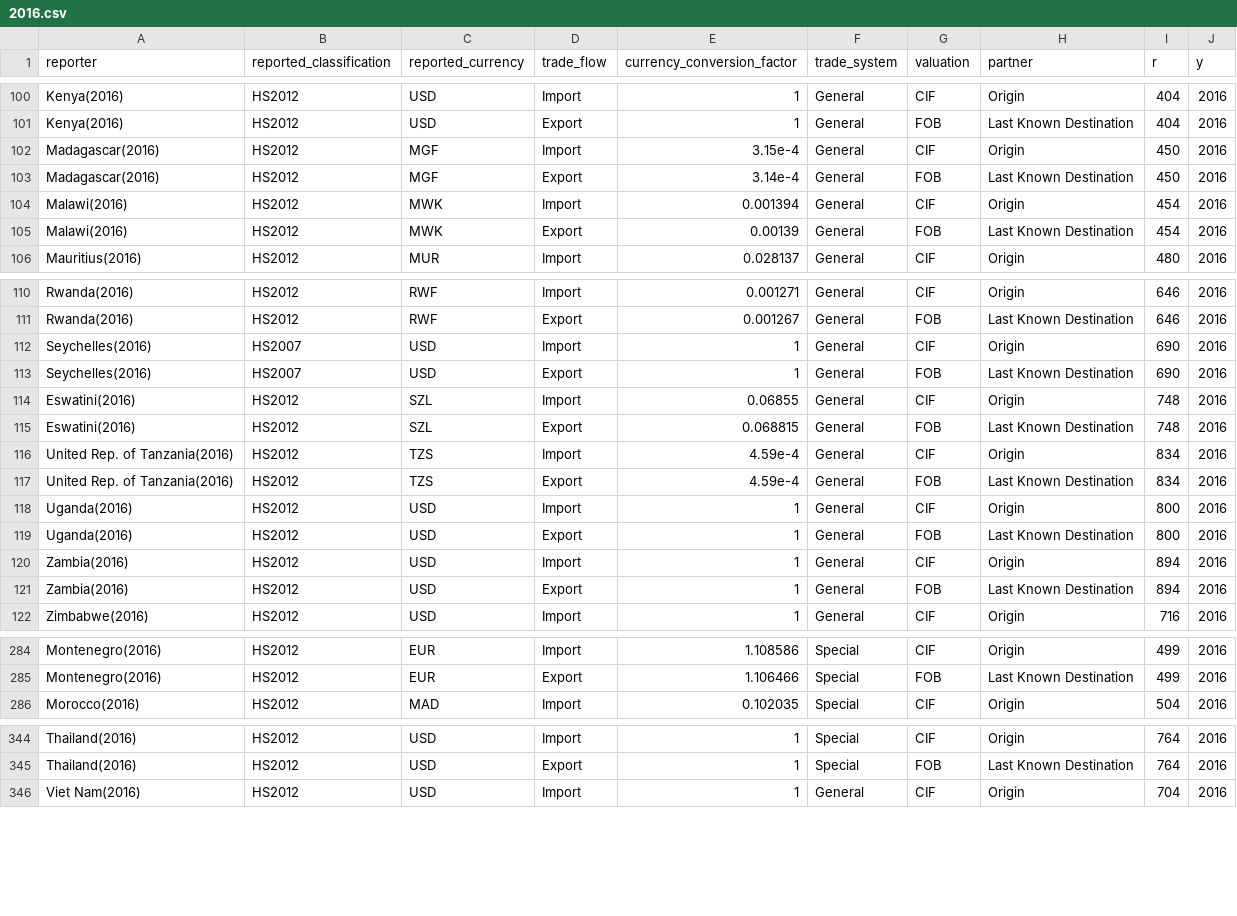
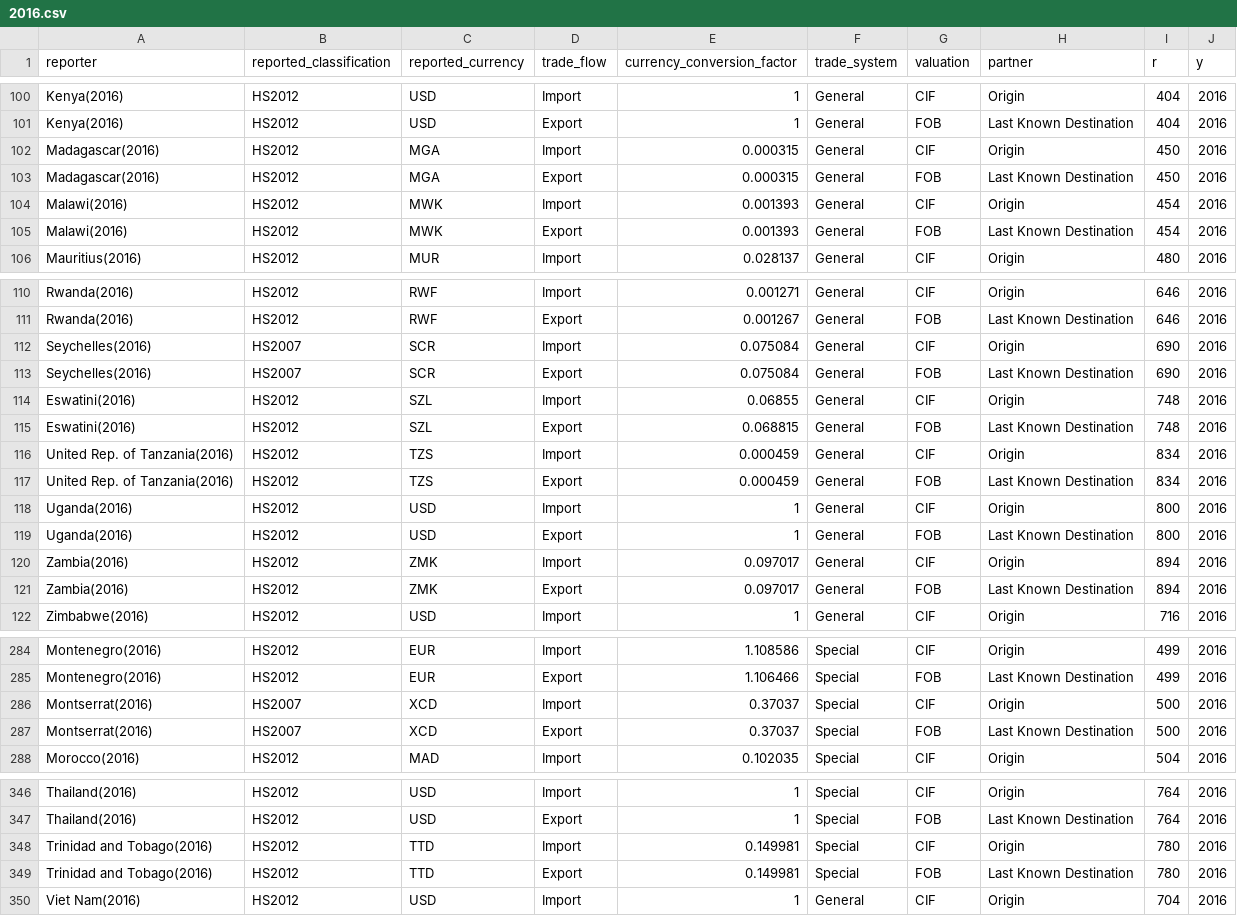
Before and after one commit to pachadotdev/valuation-systems, a CSV file: csv/2016.csv, drawn as a sheet; only a part is shown, gaps mark what is left out; the diff covers the shown part only.

```diff
--- a/csv/2016.csv
+++ b/csv/2016.csv
@@ -101,6 +101,6 @@ Kenya(2016),HS2012,USD,Import,1,General,CIF,Origin,404,2016
 Kenya(2016),HS2012,USD,Export,1,General,FOB,Last Known Destination,404,2016
-Madagascar(2016),HS2012,MGF,Import,3.15e-4,General,CIF,Origin,450,2016
-Madagascar(2016),HS2012,MGF,Export,3.14e-4,General,FOB,Last Known Destination,450,2016
-Malawi(2016),HS2012,MWK,Import,0.001394,General,CIF,Origin,454,2016
-Malawi(2016),HS2012,MWK,Export,0.00139,General,FOB,Last Known Destination,454,2016
+Madagascar(2016),HS2012,MGA,Import,0.000315,General,CIF,Origin,450,2016
+Madagascar(2016),HS2012,MGA,Export,0.000315,General,FOB,Last Known Destination,450,2016
+Malawi(2016),HS2012,MWK,Import,0.001393,General,CIF,Origin,454,2016
+Malawi(2016),HS2012,MWK,Export,0.001393,General,FOB,Last Known Destination,454,2016
 Mauritius(2016),HS2012,MUR,Import,0.028137,General,CIF,Origin,480,2016
@@ -111,12 +111,12 @@ Rwanda(2016),HS2012,RWF,Import,0.001271,General,CIF,Origin,646,2016
 Rwanda(2016),HS2012,RWF,Export,0.001267,General,FOB,Last Known Destination,646,2016
-Seychelles(2016),HS2007,USD,Import,1,General,CIF,Origin,690,2016
-Seychelles(2016),HS2007,USD,Export,1,General,FOB,Last Known Destination,690,2016
+Seychelles(2016),HS2007,SCR,Import,0.075084,General,CIF,Origin,690,2016
+Seychelles(2016),HS2007,SCR,Export,0.075084,General,FOB,Last Known Destination,690,2016
 Eswatini(2016),HS2012,SZL,Import,0.06855,General,CIF,Origin,748,2016
 Eswatini(2016),HS2012,SZL,Export,0.068815,General,FOB,Last Known Destination,748,2016
-United Rep. of Tanzania(2016),HS2012,TZS,Import,4.59e-4,General,CIF,Origin,834,2016
-United Rep. of Tanzania(2016),HS2012,TZS,Export,4.59e-4,General,FOB,Last Known Destination,834,2016
+United Rep. of Tanzania(2016),HS2012,TZS,Import,0.000459,General,CIF,Origin,834,2016
+United Rep. of Tanzania(2016),HS2012,TZS,Export,0.000459,General,FOB,Last Known Destination,834,2016
 Uganda(2016),HS2012,USD,Import,1,General,CIF,Origin,800,2016
 Uganda(2016),HS2012,USD,Export,1,General,FOB,Last Known Destination,800,2016
-Zambia(2016),HS2012,USD,Import,1,General,CIF,Origin,894,2016
-Zambia(2016),HS2012,USD,Export,1,General,FOB,Last Known Destination,894,2016
+Zambia(2016),HS2012,ZMK,Import,0.097017,General,CIF,Origin,894,2016
+Zambia(2016),HS2012,ZMK,Export,0.097017,General,FOB,Last Known Destination,894,2016
 Zimbabwe(2016),HS2012,USD,Import,1,General,CIF,Origin,716,2016
@@ -285,2 +285,4 @@ Montenegro(2016),HS2012,EUR,Import,1.108586,Special,CIF,Origin,499,2016
 Montenegro(2016),HS2012,EUR,Export,1.106466,Special,FOB,Last Known Destination,499,2016
+Montserrat(2016),HS2007,XCD,Import,0.37037,Special,CIF,Origin,500,2016
+Montserrat(2016),HS2007,XCD,Export,0.37037,Special,FOB,Last Known Destination,500,2016
 Morocco(2016),HS2012,MAD,Import,0.102035,Special,CIF,Origin,504,2016
@@ -345,2 +347,4 @@ Thailand(2016),HS2012,USD,Import,1,Special,CIF,Origin,764,2016
 Thailand(2016),HS2012,USD,Export,1,Special,FOB,Last Known Destination,764,2016
+Trinidad and Tobago(2016),HS2012,TTD,Import,0.149981,Special,CIF,Origin,780,2016
+Trinidad and Tobago(2016),HS2012,TTD,Export,0.149981,Special,FOB,Last Known Destination,780,2016
 Viet Nam(2016),HS2012,USD,Import,1,General,CIF,Origin,704,2016
```
Also changed, not shown: 22 edited cells elsewhere in this file, csv/2009.csv, csv/2015.csv, 39 other files.
